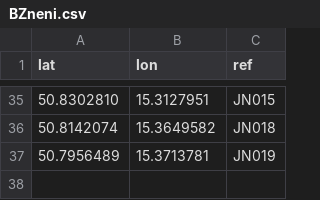
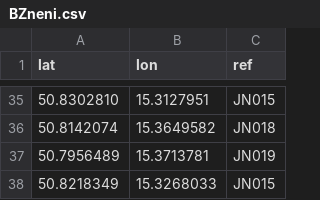
Before and after one commit to RichMar/BZ, a CSV file: BZneni.csv, drawn as a sheet; only a part is shown, gaps mark what is left out; the diff names each change by its address in the sheet, - before the commit and + after, or states it on an @@ line.

```diff
--- a/BZneni.csv
+++ b/BZneni.csv
+row 38: 50.8218349 | 15.3268033 | JN015
```
Also changed, not shown: 2 other files.
